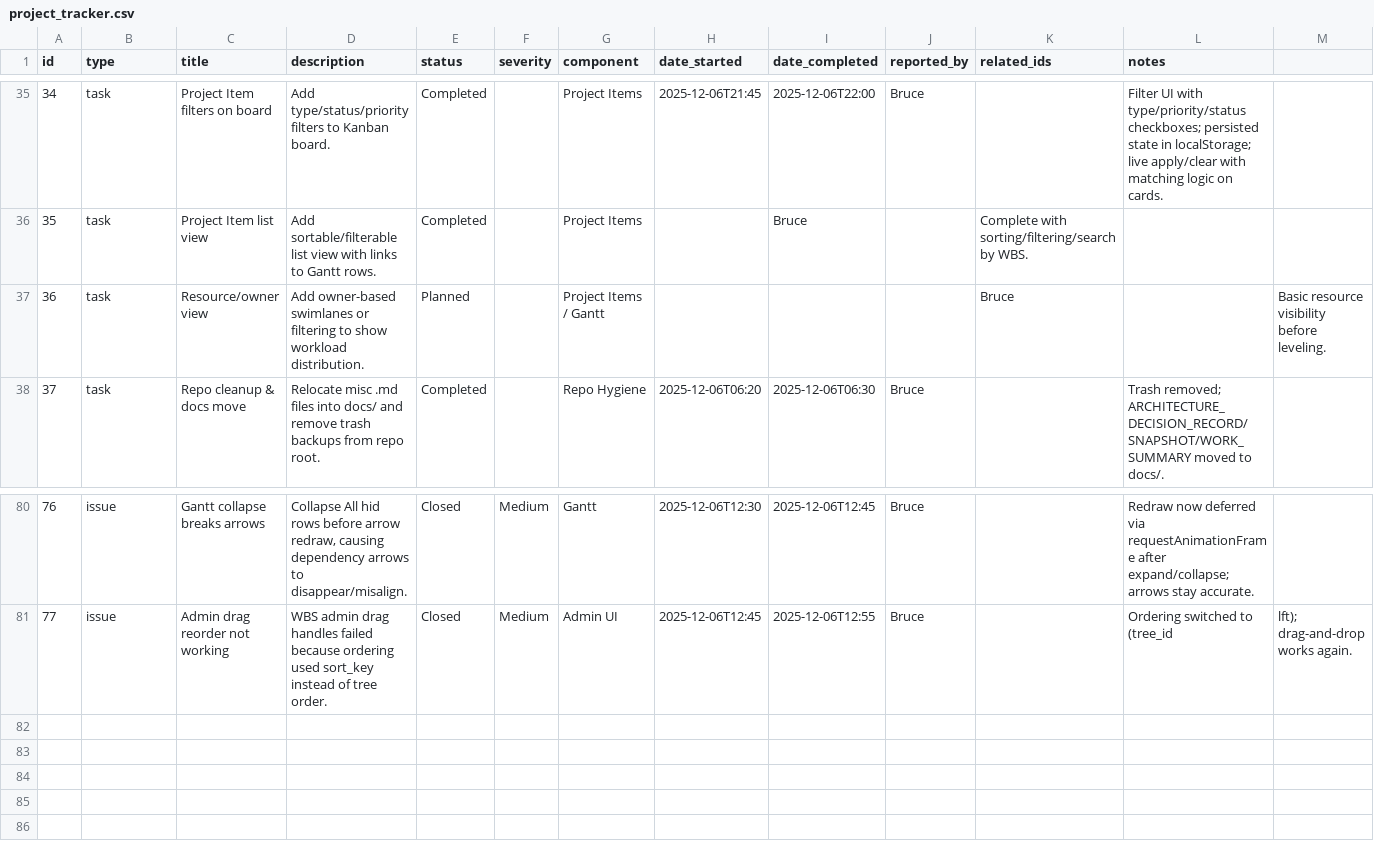
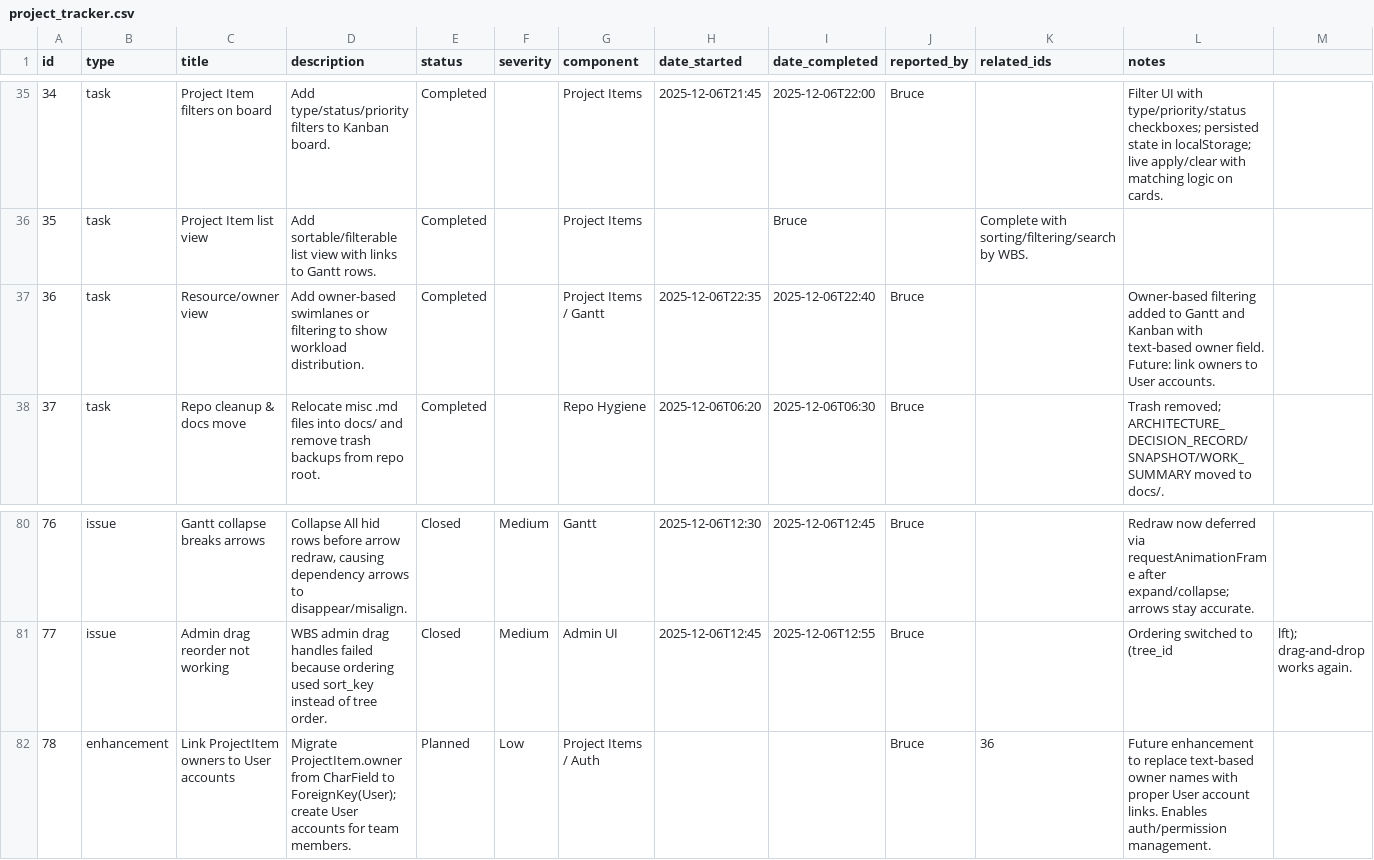
Before and after one commit to brucedombrowski/OpenSourceHouseProject, a CSV file: project_tracker.csv, drawn as a sheet; only a part is shown, gaps mark what is left out; rows hold the shown columns only; the diff names each change by its address in the sheet, - before the commit and + after, or states it on an @@ line.

Commit message:
Update project tracker: Task 36 (Resource/owner view) Completed + add enhancement task 78
- Task 36 marked as Completed with dates 22:35-22:40
- Added notes: Owner-based filtering on Gantt/Kanban with text-based owner field
- Task 78: New enhancement task for linking owners to User accounts (Planned)
  - Tracks future work to replace text-based owner names with ForeignKey(User)
  - Enables auth and permission management improvements

```diff
--- a/project_tracker.csv
+++ b/project_tracker.csv
-E37 (status): Planned
+E37 (status): Completed
-H37 (date_started): (empty)
+H37 (date_started): 2025-12-06T22:35
-I37 (date_completed): (empty)
+I37 (date_completed): 2025-12-06T22:40
-J37 (reported_by): (empty)
+J37 (reported_by): Bruce
-K37 (related_ids): Bruce
+K37 (related_ids): (empty)
-L37 (notes): (empty)
+L37 (notes): Owner-based filtering added to Gantt and Kanban with text-based owner field. Future: link owners to User accounts.
-M37: Basic resource visibility before leveling.
+M37: (empty)
+row 82: 78 | enhancement | Link ProjectItem owners to User accounts | Migrate ProjectItem.owner from CharField to ForeignKey(User); create User accounts for team members. | Planned | Low | Project Items / Auth |  |  | Bruce | 36 | Future enhancement to replace text-based owner names with proper User account links. Enables auth/permission management.
```
